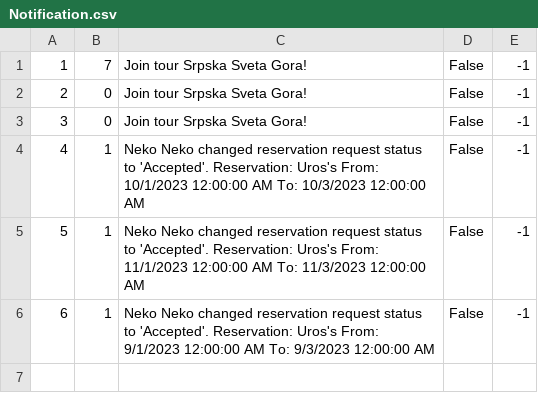
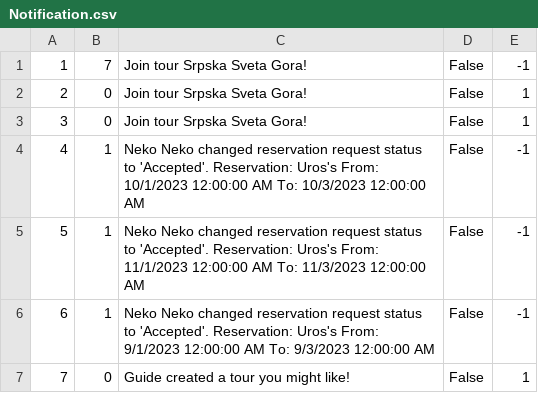
Before and after one commit to MilosMilutinovic01/SIMS-HCI-Project-Group-5-Team-B, a CSV file: SIMS-HCI-Project-Group-5-Team-B/Resources/Data/Notification.csv, drawn as a sheet.

```diff
--- a/SIMS-HCI-Project-Group-5-Team-B/Resources/Data/Notification.csv
+++ b/SIMS-HCI-Project-Group-5-Team-B/Resources/Data/Notification.csv
@@ -1,4 +1,4 @@
 1|7|Join tour Srpska Sveta Gora!|False|-1
-2|0|Join tour Srpska Sveta Gora!|False|-1
-3|0|Join tour Srpska Sveta Gora!|False|-1
+2|0|Join tour Srpska Sveta Gora!|False|1
+3|0|Join tour Srpska Sveta Gora!|False|1
 4|1|Neko Neko changed reservation request status to 'Accepted'. Reservation: Uros's From: 10/1/2023 12:00:00 AM To: 10/3/2023 12:00:00 AM|False|-1
@@ -6 +6,2 @@
 6|1|Neko Neko changed reservation request status to 'Accepted'. Reservation: Uros's From: 9/1/2023 12:00:00 AM To: 9/3/2023 12:00:00 AM|False|-1
+7|0|Guide created a tour you might like!|False|1
```
Also changed, not shown: SIMS-HCI-Project-Group-5-Team-B/Resources/Data/TourRequest.csv, 14 other files.
